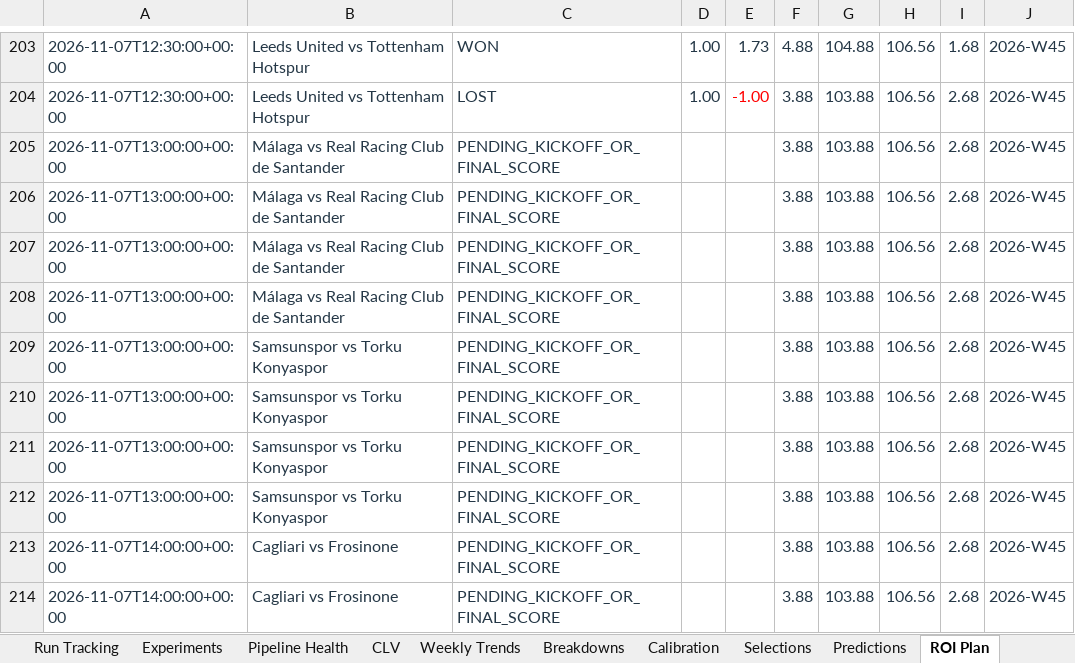
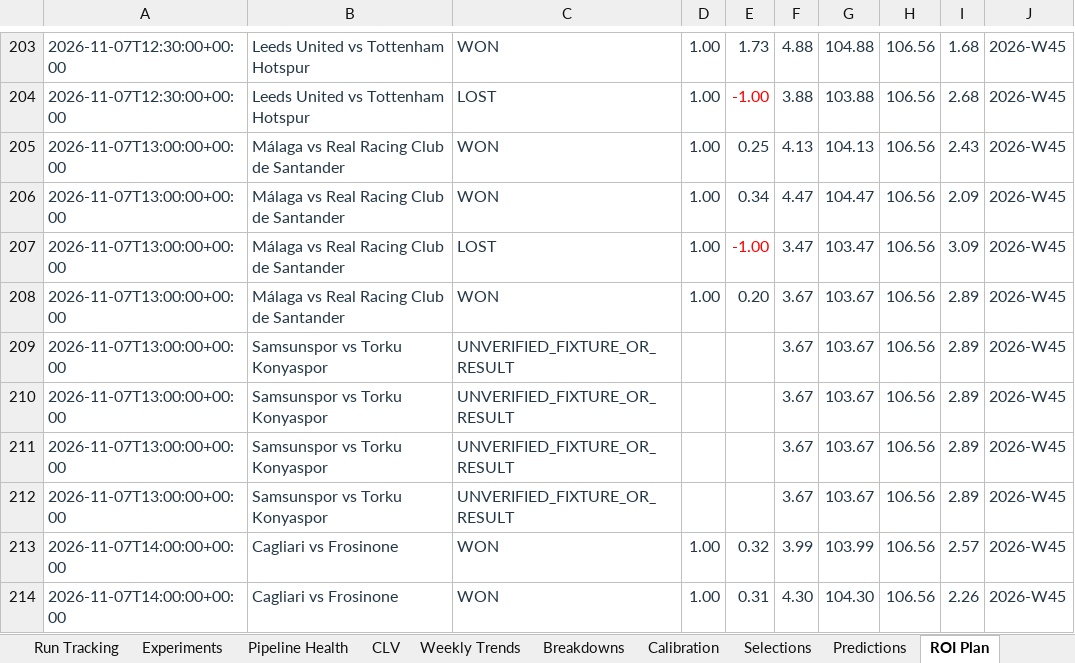
Before and after one commit to paulmaina/football-value-pipeline, an Excel workbook: football_output_v2/readable/football_performance_report.xlsx, sheet ROI Plan, drawn as a sheet; only a part is shown, gaps mark what is left out; values as stored, in another font and other column widths than the file's, no borders; conditional formats and table styles not drawn; the diff covers the shown part only; the diff names each change by its address in the sheet, - before the commit and + after, or states it on an @@ line.

```diff
--- a/football_output_v2/readable/football_performance_report.xlsx (sheet ROI Plan)
+++ b/football_output_v2/readable/football_performance_report.xlsx (sheet ROI Plan)
-C205:C206: PENDING_KICKOFF_OR_FINAL_SCORE
+C205:C206: WON
-D205:D208: (empty)
+D205:D208: 1.00
-E205: (empty)
+E205: 0.25
-F205: 3.88
+F205: 4.13
-G205: 103.88
+G205: 104.13
-I205: 2.68
+I205: 2.43
-E206: (empty)
+E206: 0.34
-F206: 3.88
+F206: 4.47
-G206: 103.88
+G206: 104.47
-I206: 2.68
+I206: 2.09
-C207: PENDING_KICKOFF_OR_FINAL_SCORE
+C207: LOST
-E207: (empty)
+E207: -1.00
-F207: 3.88
+F207: 3.47
-G207: 103.88
+G207: 103.47
-I207: 2.68
+I207: 3.09
-C208: PENDING_KICKOFF_OR_FINAL_SCORE
+C208: WON
-E208: (empty)
+E208: 0.20
-F208:F212: 3.88
+F208:F212: 3.67
-G208:G212: 103.88
+G208:G212: 103.67
-I208:I212: 2.68
+I208:I212: 2.89
-C209:C212: PENDING_KICKOFF_OR_FINAL_SCORE
+C209:C212: UNVERIFIED_FIXTURE_OR_RESULT
-C213:C214: PENDING_KICKOFF_OR_FINAL_SCORE
+C213:C214: WON
-D213:D214: (empty)
+D213:D214: 1.00
-E213: (empty)
+E213: 0.32
-F213: 3.88
+F213: 3.99
-G213: 103.88
+G213: 103.99
-I213: 2.68
+I213: 2.57
-E214: (empty)
+E214: 0.31
-F214: 3.88
+F214: 4.30
-G214: 103.88
+G214: 104.30
-I214: 2.68
+I214: 2.26
```
Also changed, not shown: 645 edited cells elsewhere in this sheet, sheet Breakdowns, sheet Selections, sheet Predictions, sheet Run Tracking, sheet Dashboard, sheet Calibration, 3 more sheets, hidden cells, charts or pictures, 28 other files.
